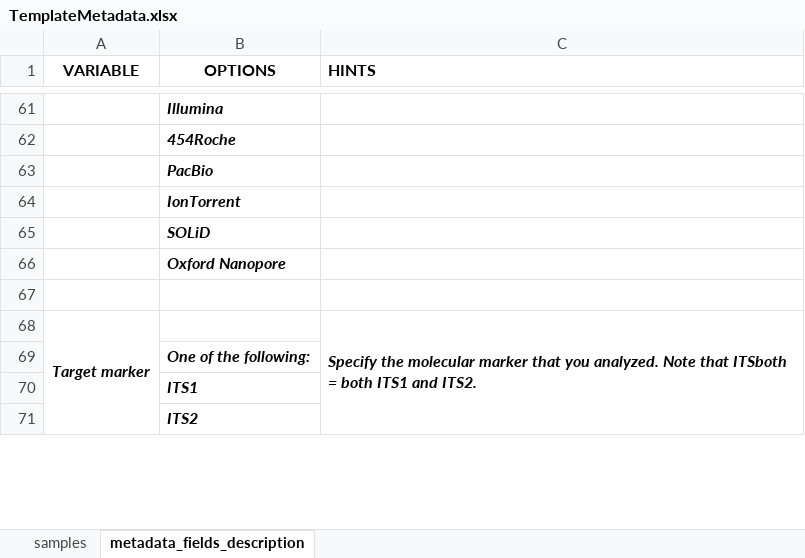
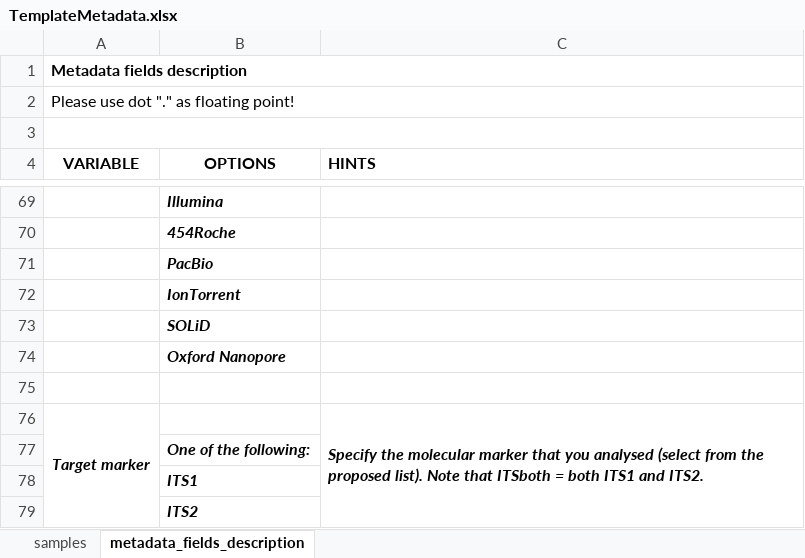
Before and after one commit to VetrovskyTomas/GlobalFungi_Shiny_src, an Excel workbook: TemplateMetadata.xlsx, sheet metadata_fields_description, drawn as a sheet; only a part is shown, gaps mark what is left out; values as stored, in another font and other column widths than the file's, no borders; charts and pictures not drawn; addresses are those after the commit; the diff covers the shown part only; the diff names each change by its address in the sheet, - before the commit and + after, or states it on an @@ line.

```diff
--- a/TemplateMetadata.xlsx (sheet metadata_fields_description)
+++ b/TemplateMetadata.xlsx (sheet metadata_fields_description)
+row 1: Metadata fields description
+row 2: Please use dot "." as floating point!
+row 3: (empty)
-C76 (HINTS): …that you analyzed. Note that…
+C76 (HINTS): …that you analysed (select from the proposed list). Note that…
```
Also changed, not shown: 6 added rows, 1 removed row, 1 moved row and 15 edited cells elsewhere in this sheet, sheet samples, charts or pictures, 10 other files.
